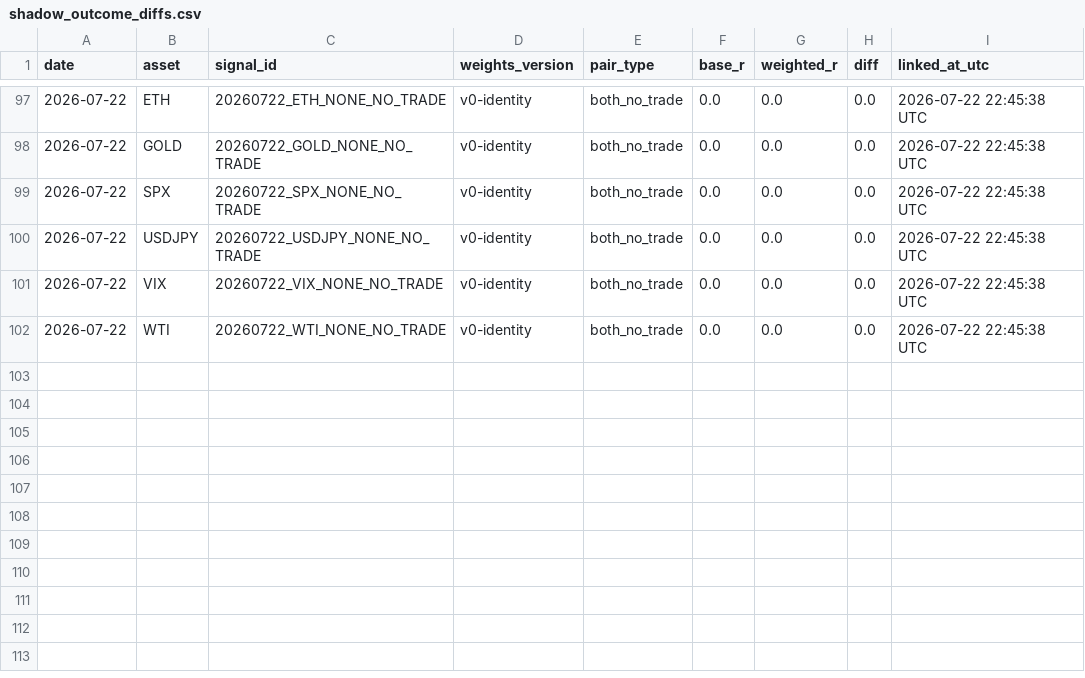
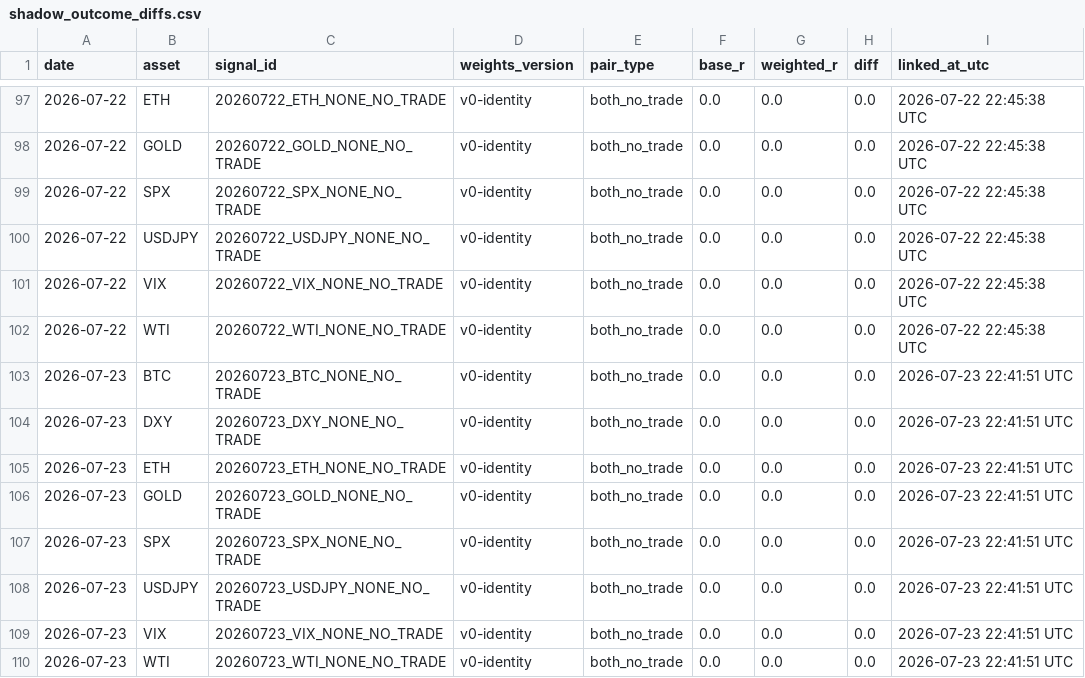
Before and after one commit to Tadaim2tk/tactical-swing-os, a CSV file: data/shadow_outcome_diffs.csv, drawn as a sheet; only a part is shown, gaps mark what is left out; the diff names each change by its address in the sheet, - before the commit and + after, or states it on an @@ line.

```diff
--- a/data/shadow_outcome_diffs.csv
+++ b/data/shadow_outcome_diffs.csv
+row 103: 2026-07-23 | BTC | 20260723_BTC_NONE_NO_TRADE | v0-identity | both_no_trade | 0.0 | 0.0 | 0.0 | 2026-07-23 22:41:51 UTC
+row 104: 2026-07-23 | DXY | 20260723_DXY_NONE_NO_TRADE | v0-identity | both_no_trade | 0.0 | 0.0 | 0.0 | 2026-07-23 22:41:51 UTC
+row 105: 2026-07-23 | ETH | 20260723_ETH_NONE_NO_TRADE | v0-identity | both_no_trade | 0.0 | 0.0 | 0.0 | 2026-07-23 22:41:51 UTC
+row 106: 2026-07-23 | GOLD | 20260723_GOLD_NONE_NO_TRADE | v0-identity | both_no_trade | 0.0 | 0.0 | 0.0 | 2026-07-23 22:41:51 UTC
+row 107: 2026-07-23 | SPX | 20260723_SPX_NONE_NO_TRADE | v0-identity | both_no_trade | 0.0 | 0.0 | 0.0 | 2026-07-23 22:41:51 UTC
+row 108: 2026-07-23 | USDJPY | 20260723_USDJPY_NONE_NO_TRADE | v0-identity | both_no_trade | 0.0 | 0.0 | 0.0 | 2026-07-23 22:41:51 UTC
+row 109: 2026-07-23 | VIX | 20260723_VIX_NONE_NO_TRADE | v0-identity | both_no_trade | 0.0 | 0.0 | 0.0 | 2026-07-23 22:41:51 UTC
+row 110: 2026-07-23 | WTI | 20260723_WTI_NONE_NO_TRADE | v0-identity | both_no_trade | 0.0 | 0.0 | 0.0 | 2026-07-23 22:41:51 UTC
```
Also changed, not shown: data/execution_simulation.csv, data/prediction_log_scores.csv, 1 other file.
